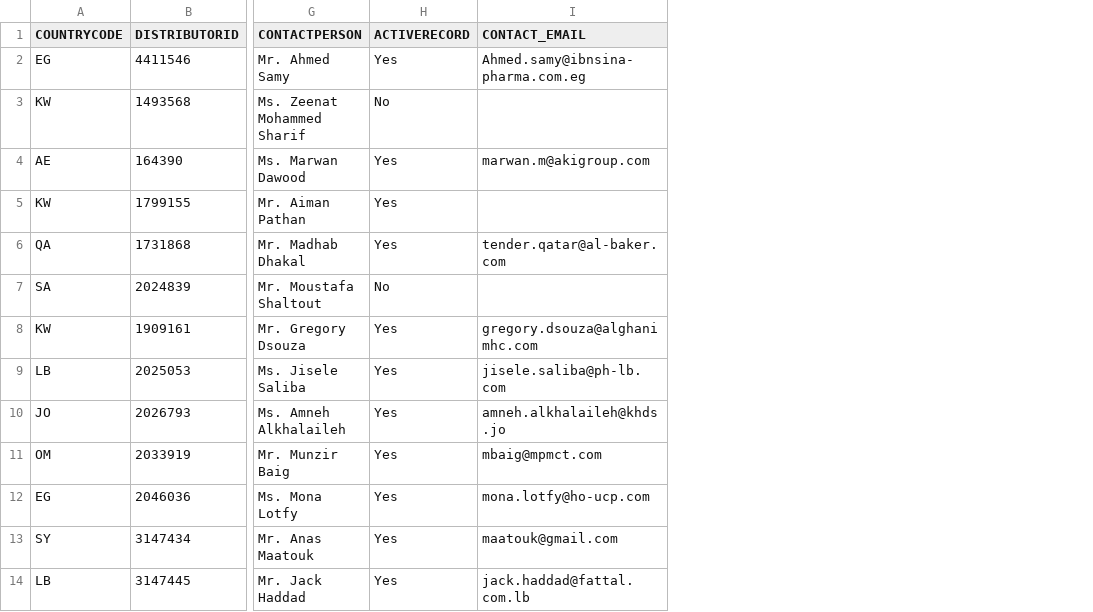
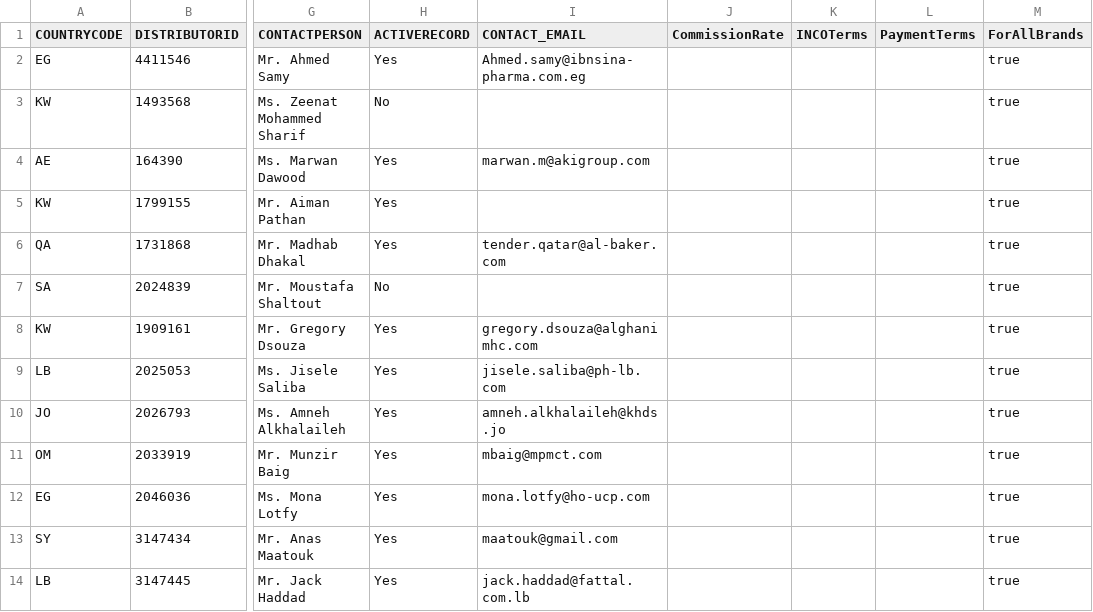
Before and after one commit to mandar-velankar/TNDR_FAST_BACKEND, a CSV file: db/csv/com.bayer.SXTENDER.MasterData-PT_TMDIST.csv, drawn as a sheet; only a part is shown, gaps mark what is left out; the diff names each change by its address in the sheet, - before the commit and + after, or states it on an @@ line.

Commit message:
Specifying few or all indication on DistrubutorBrand

```diff
--- a/db/csv/com.bayer.SXTENDER.MasterData-PT_TMDIST.csv
+++ b/db/csv/com.bayer.SXTENDER.MasterData-PT_TMDIST.csv
+column J (CommissionRate), empty
+column K (INCOTerms), empty
+column L (PaymentTerms), empty
+column M (ForAllBrands), rows 2-14: all true
```
Also changed, not shown: db/csv/com.bayer.SXTENDER.MasterData-PT_TMCTLE.csv, 3 other files.
